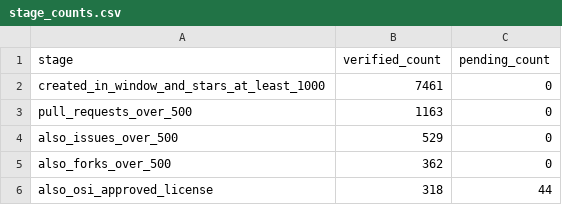
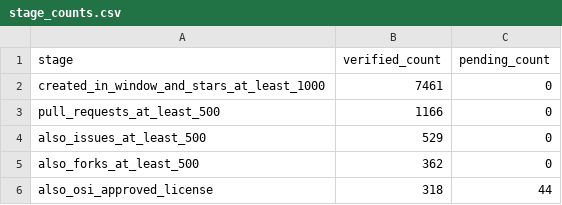
Before and after one commit to Aidank-cy/ProactiveBk, a CSV file: github_repo_discovery/results/stage_counts.csv, drawn as a sheet.

Commit message:
Use inclusive thresholds for PRs issues and forks

```diff
--- a/github_repo_discovery/results/stage_counts.csv
+++ b/github_repo_discovery/results/stage_counts.csv
@@ -2,5 +2,5 @@ stage,verified_count,pending_count
 created_in_window_and_stars_at_least_1000,7461,0
-pull_requests_over_500,1163,0
-also_issues_over_500,529,0
-also_forks_over_500,362,0
+pull_requests_at_least_500,1166,0
+also_issues_at_least_500,529,0
+also_forks_at_least_500,362,0
 also_osi_approved_license,318,44
```
Also changed, not shown: github_repo_discovery/results/qualified_repositories.csv, 8 other files.
